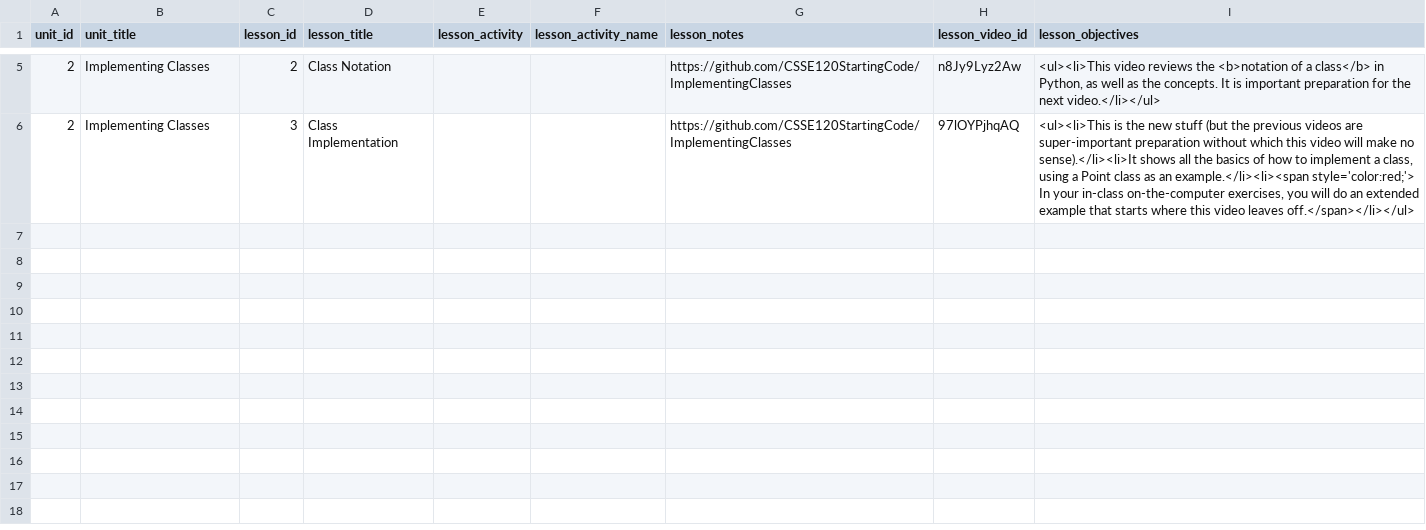
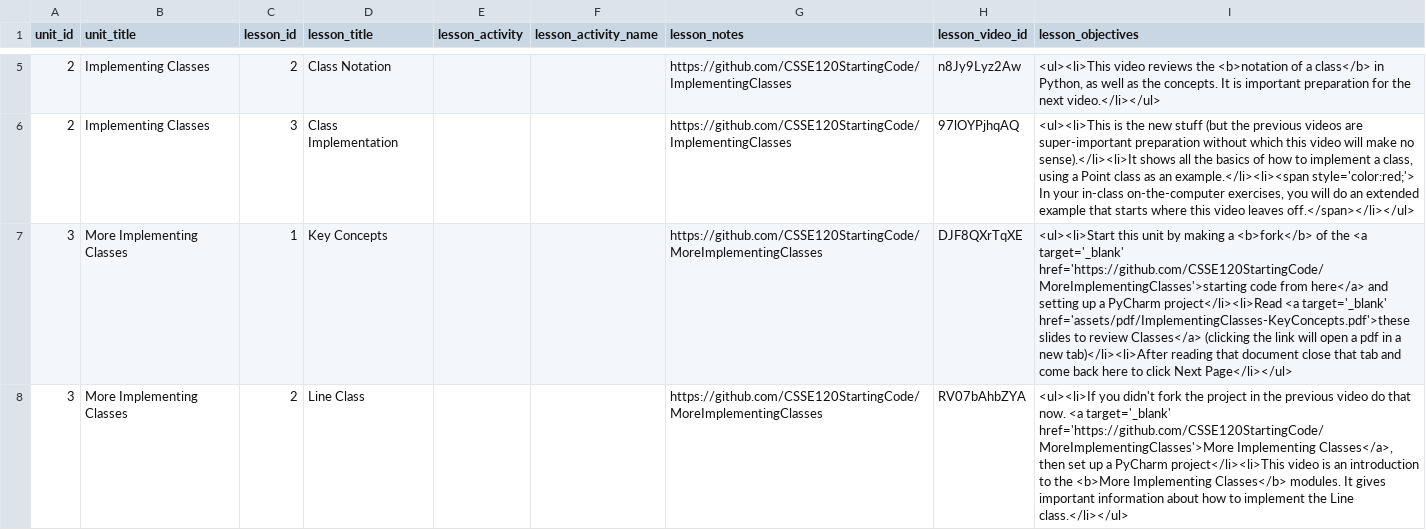
Before and after one commit to Rosebotics/RoseboticsWeb, a CSV file: appengine/courses/csse120-classes/data/lesson.csv, drawn as a sheet; only a part is shown, gaps mark what is left out; the diff names each change by its address in the sheet, - before the commit and + after, or states it on an @@ line.

Commit message:
More Implementing Classes unit

```diff
--- a/appengine/courses/csse120-classes/data/lesson.csv
+++ b/appengine/courses/csse120-classes/data/lesson.csv
+row 7: 3 | More Implementing Classes | 1 | Key Concepts |  |  | https://github.com/CSSE120StartingCode/MoreImplementingClasses | DJF8QXrTqXE | <ul><li>Start this unit by making a <b>fork</b> of the <a target='_blank' href='https://github.com/CSSE120StartingCode/MoreImplementingClasses'>starting code from here</a> and setting up a PyCharm project</li><li>Read <a target='_blank' href='assets/pdf/ImplementingClasses-KeyConcepts.pdf'>these slides to review Classes</a> (clicking the link will open a pdf in a new tab)</li><li>After reading that document close that tab and come back here to click Next Page</li></ul>
+row 8: 3 | More Implementing Classes | 2 | Line Class |  |  | https://github.com/CSSE120StartingCode/MoreImplementingClasses | RV07bAhbZYA | <ul><li>If you didn't fork the project in the previous video do that now. <a target='_blank' href='https://github.com/CSSE120StartingCode/MoreImplementingClasses'>More Implementing Classes</a>, then set up a PyCharm project</li><li>This video is an introduction to the <b>More Implementing Classes</b> modules. It gives important information about how to implement the Line class.</li></ul>
```
Also changed, not shown: 2 other files.
